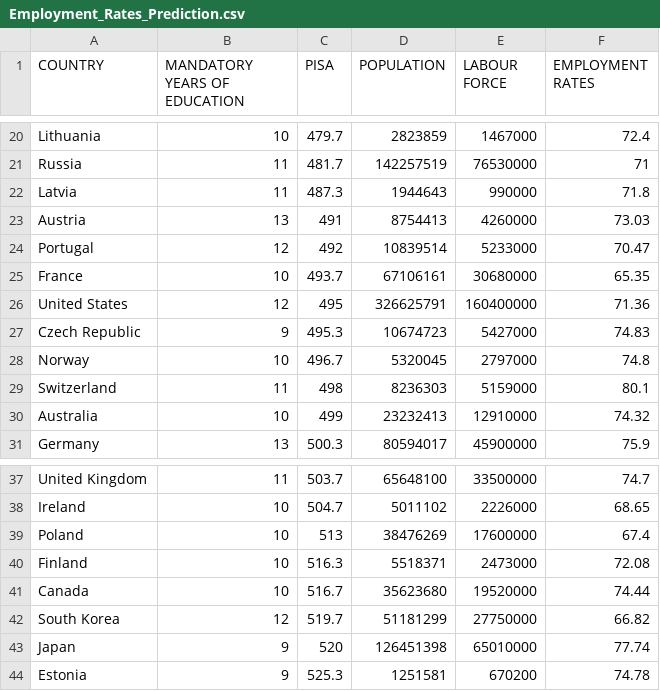
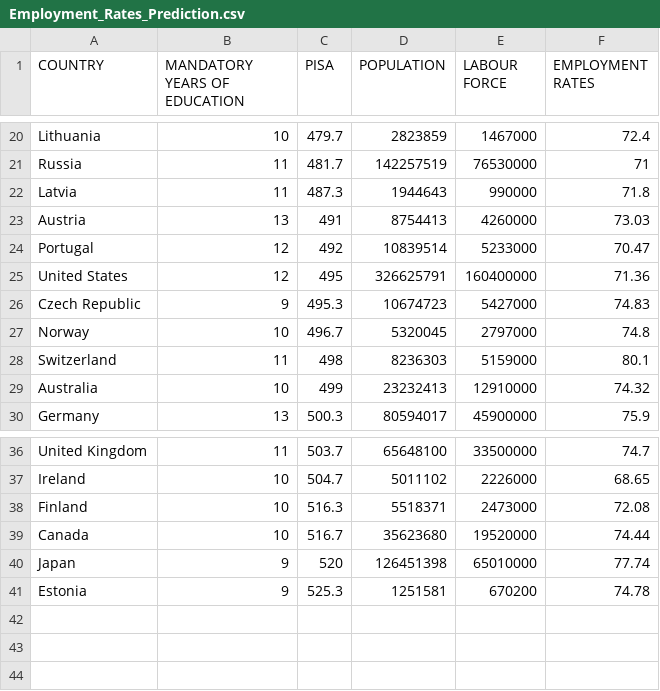
Before and after one commit to tlemenestrel/GDP_and_Employment_Rates_Prediction, a CSV file: Employment_Rates_Prediction.csv, drawn as a sheet; only a part is shown, gaps mark what is left out.

Commit message:
Add files via upload

```diff
--- a/Employment_Rates_Prediction.csv
+++ b/Employment_Rates_Prediction.csv
@@ -24,3 +24,2 @@
  Portugal,12,492,10839514,5233000,70.47
- France,10,493.7,67106161,30680000,65.35
  United States,12,495,326625791,160400000,71.36
@@ -38,6 +37,4 @@
  Ireland,10,504.7,5011102,2226000,68.65
- Poland,10,513,38476269,17600000,67.4
  Finland,10,516.3,5518371,2473000,72.08
  Canada,10,516.7,35623680,19520000,74.44
- South Korea,12,519.7,51181299,27750000,66.82
  Japan,9,520,126451398,65010000,77.74
```
